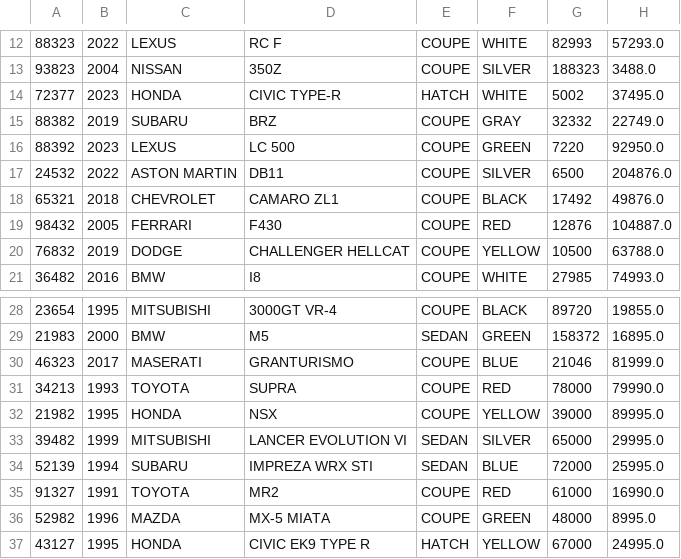
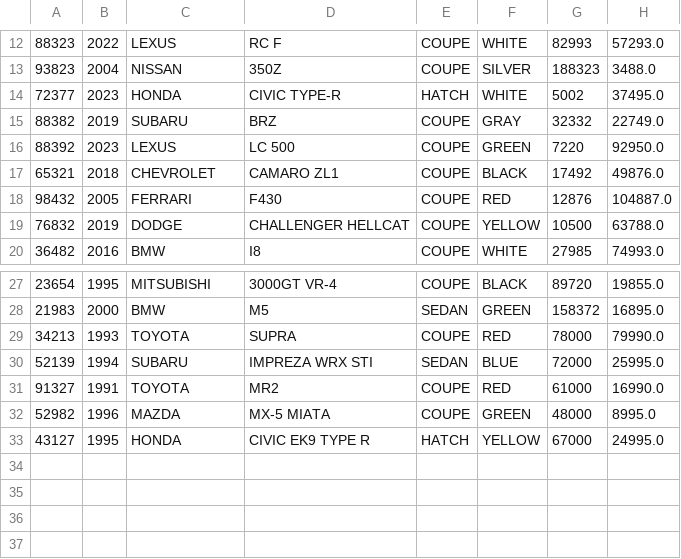
Before and after one commit to JustBrad/CarDealershipPart2, a CSV file: inventory.csv, drawn as a sheet; only a part is shown, gaps mark what is left out; the diff names each change by its address in the sheet, - before the commit and + after, or states it on an @@ line.

```diff
--- a/inventory.csv
+++ b/inventory.csv
-row 17: 24532 | 2022 | ASTON MARTIN | DB11 | COUPE | SILVER | 6500 | 204876.0
-row 30: 46323 | 2017 | MASERATI | GRANTURISMO | COUPE | BLUE | 21046 | 81999.0
-row 32: 21982 | 1995 | HONDA | NSX | COUPE | YELLOW | 39000 | 89995.0
-row 33: 39482 | 1999 | MITSUBISHI | LANCER EVOLUTION VI | SEDAN | SILVER | 65000 | 29995.0
```
Also changed, not shown: contracts.csv, 6 other files.
